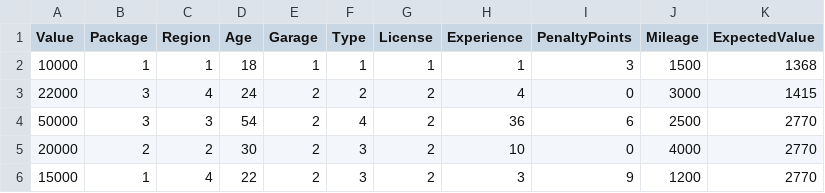
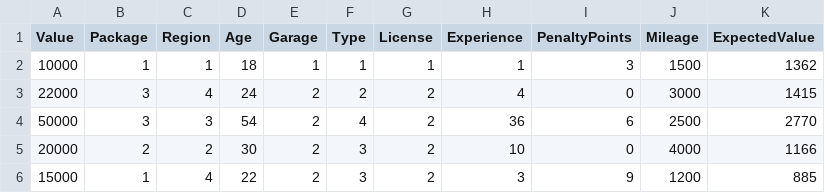
Before and after one commit to Kieran-Whelan/ALT-3, a CSV file: data/data.csv, drawn as a sheet.

```diff
--- a/data/data.csv
+++ b/data/data.csv
@@ -1,6 +1,6 @@
 Value,Package,Region,Age,Garage,Type,License,Experience,PenaltyPoints,Mileage,ExpectedValue
-10000,1,1,18,1,1,1,1,3,1500,1368
+10000,1,1,18,1,1,1,1,3,1500,1362
 22000,3,4,24,2,2,2,4,0,3000,1415
 50000,3,3,54,2,4,2,36,6,2500,2770
-20000,2,2,30,2,3,2,10,0,4000,2770
-15000,1,4,22,2,3,2,3,9,1200,2770
+20000,2,2,30,2,3,2,10,0,4000,1166
+15000,1,4,22,2,3,2,3,9,1200,885
```
Also changed, not shown: 4 other files.
